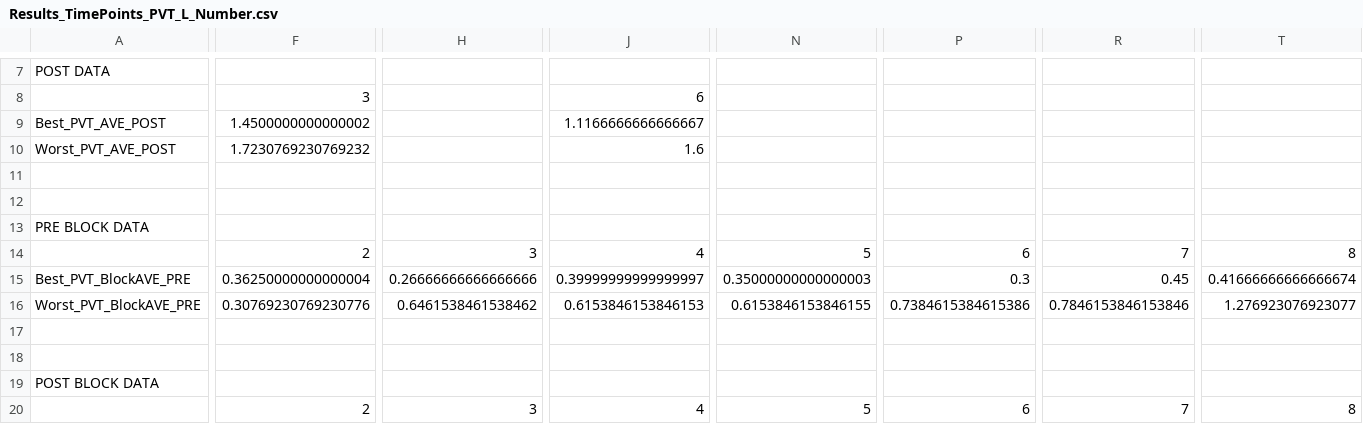
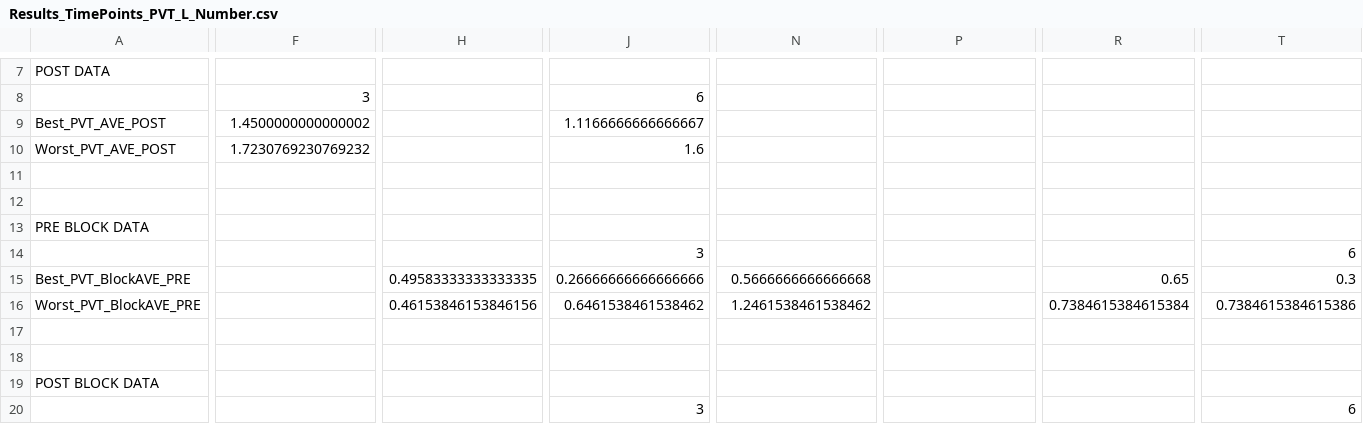
Before and after one commit to ehsanebk/data-analysis, a CSV file: Result(VanDongen)/Results_TimePoints_PVT_L_Number.csv, drawn as a sheet; only a part is shown, gaps mark what is left out; removed rows and columns are numbered as before the commit, all else as after; rows hold the shown columns only; the diff covers the shown part only; the diff names each change by its address in the sheet, - before the commit and + after, or states it on an @@ line.

```diff
--- a/Result(VanDongen)/Results_TimePoints_PVT_L_Number.csv
+++ b/Result(VanDongen)/Results_TimePoints_PVT_L_Number.csv
-row 14:  | 2 | 3 | 4 | 5 | 6 | 7 | 8
+row 14:  |  |  | 3 |  |  |  | 6
-F15: 0.36250000000000004
+F15: (empty)
-H15: 0.26666666666666666
+H15: 0.49583333333333335
-J15: 0.39999999999999997
+J15: 0.26666666666666666
-N15: 0.35000000000000003
+N15: 0.5666666666666668
-P15: 0.3
+P15: (empty)
-R15: 0.45
+R15: 0.65
-T15: 0.41666666666666674
+T15: 0.3
-F16: 0.30769230769230776
+F16: (empty)
-H16: 0.6461538461538462
+H16: 0.46153846153846156
-J16: 0.6153846153846153
+J16: 0.6461538461538462
-N16: 0.6153846153846155
+N16: 1.2461538461538462
-P16: 0.7384615384615386
+P16: (empty)
-R16: 0.7846153846153846
+R16: 0.7384615384615384
-T16: 1.276923076923077
+T16: 0.7384615384615386
-row 20:  | 2 | 3 | 4 | 5 | 6 | 7 | 8
+row 20:  |  |  | 3 |  |  |  | 6
```
Also changed, not shown: 61 edited cells elsewhere in this file, Result(VanDongen)/Results_TimePoints_PVT_L_Proportion.csv, 8 other files.
